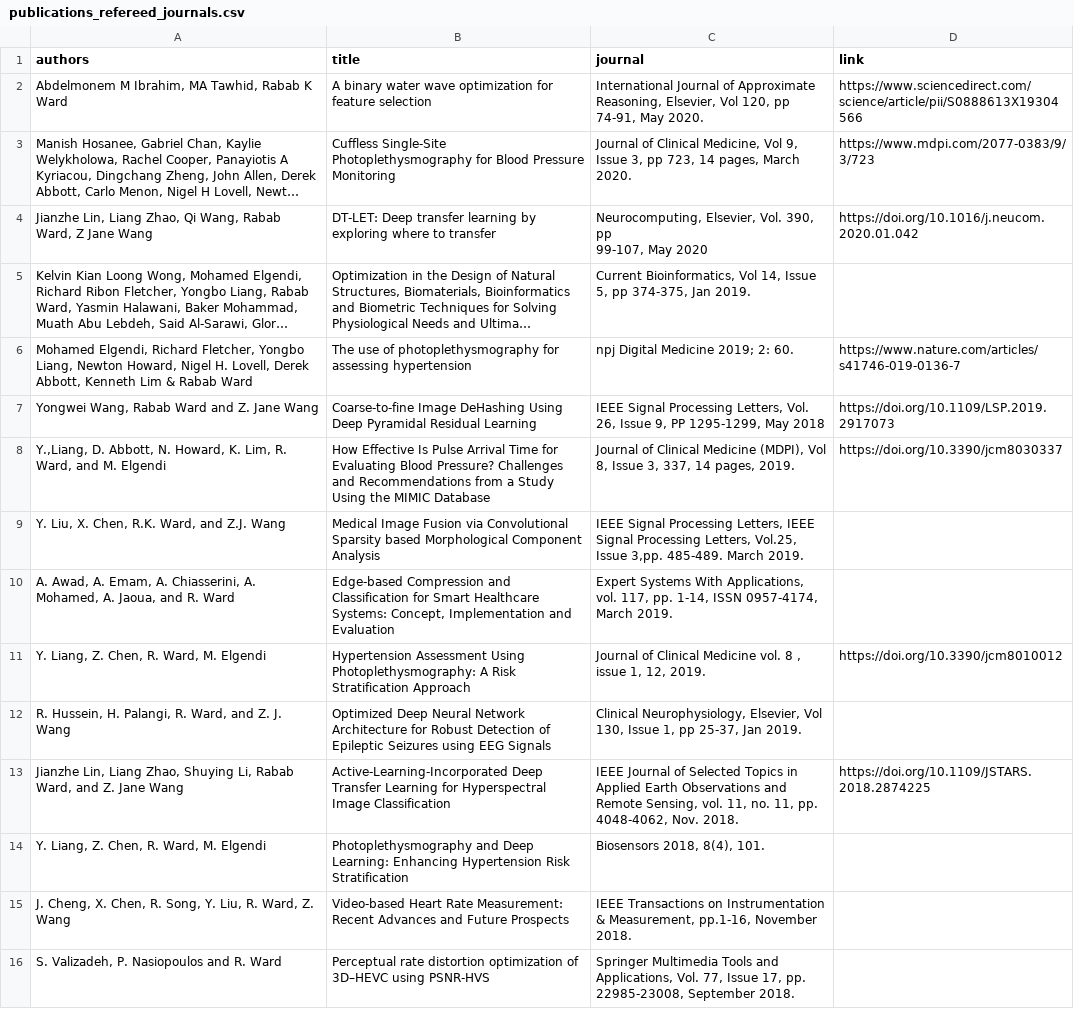
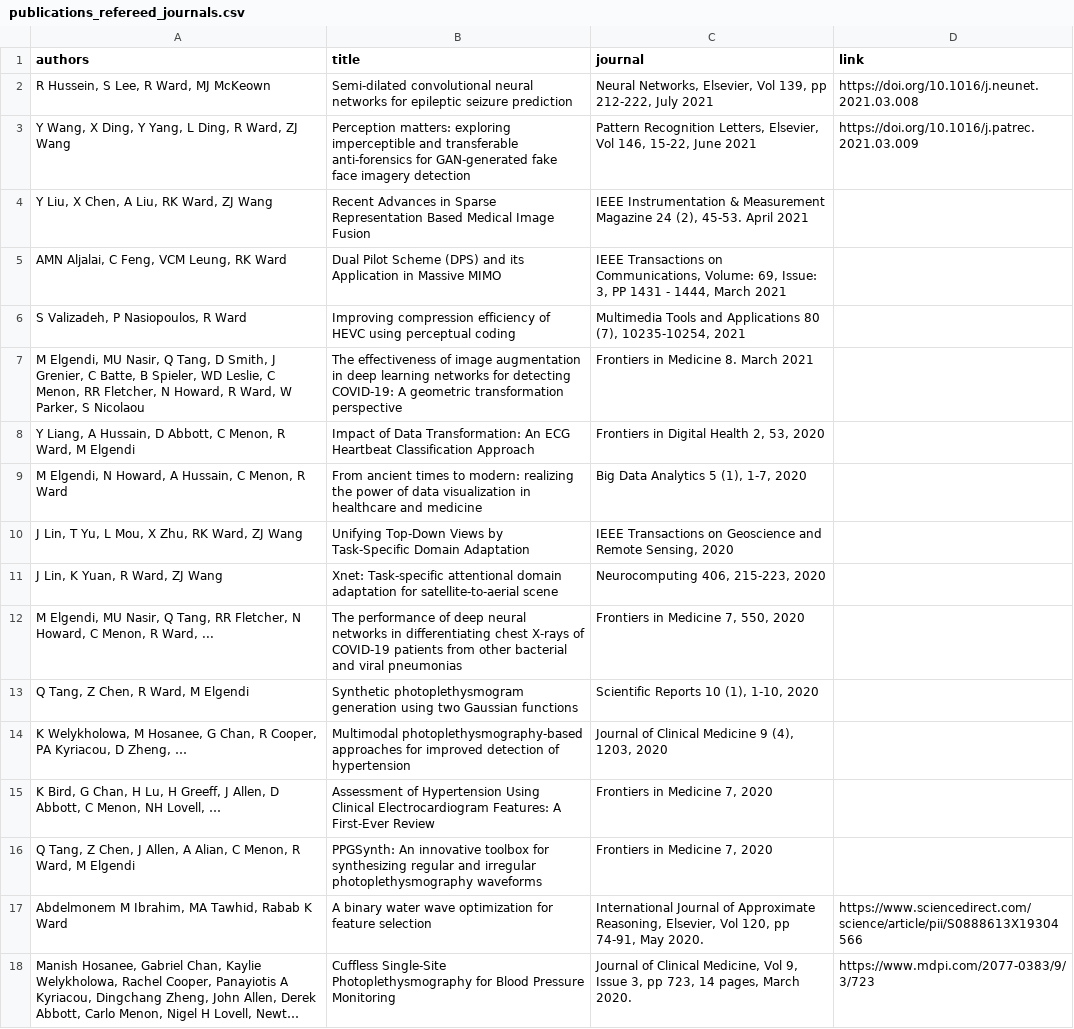
Before and after one commit to aleereza/academic-portfolio, a CSV file: website/src/data/publications_refereed_journals.csv, drawn as a sheet; only a part is shown; the shorter side is filled out with more unchanged rows; long unchanged cells end in …; the diff names each change by its address in the sheet, - before the commit and + after, or states it on an @@ line.

Commit message:
16 jurnals added

```diff
--- a/website/src/data/publications_refereed_journals.csv
+++ b/website/src/data/publications_refereed_journals.csv
+row 2: R Hussein, S Lee, R Ward, MJ McKeown | Semi-dilated convolutional neural networks for epileptic seizure prediction | Neural Networks, Elsevier, Vol 139, pp 212-222, July 2021 | https://doi.org/10.1016/j.neunet.2021.03.008
+row 3: Y Wang, X Ding, Y Yang, L Ding, R Ward, ZJ Wang | Perception matters: exploring imperceptible and transferable anti-forensics for GAN-generated fake face imagery detection | Pattern Recognition Letters, Elsevier, Vol 146, 15-22, June 2021 | https://doi.org/10.1016/j.patrec.2021.03.009
+row 4: Y Liu, X Chen, A Liu, RK Ward, ZJ Wang | Recent Advances in Sparse Representation Based Medical Image Fusion | IEEE Instrumentation & Measurement Magazine 24 (2), 45-53. April 2021
+row 5: AMN Aljalai, C Feng, VCM Leung, RK Ward | Dual Pilot Scheme (DPS) and its Application in Massive MIMO | IEEE Transactions on Communications, Volume: 69, Issue: 3, PP 1431 - 1444, March 2021
+row 6: S Valizadeh, P Nasiopoulos, R Ward | Improving compression efficiency of HEVC using perceptual coding | Multimedia Tools and Applications 80 (7), 10235-10254, 2021
+row 7: M Elgendi, MU Nasir, Q Tang, D Smith, J Grenier, C Batte, B Spieler, WD Leslie, C Menon, RR Fletcher, N Howard, R Ward, W Parker, S Nicolaou | The effectiveness of image augmentation in deep learning networks for detecting COVID-19: A geometric transformation perspective | Frontiers in Medicine 8. March 2021
+row 8: Y Liang, A Hussain, D Abbott, C Menon, R Ward, M Elgendi | Impact of Data Transformation: An ECG Heartbeat Classification Approach | Frontiers in Digital Health 2, 53, 2020
+row 9: M Elgendi, N Howard, A Hussain, C Menon, R Ward | From ancient times to modern: realizing the power of data visualization in healthcare and medicine | Big Data Analytics 5 (1), 1-7, 2020
+row 10: J Lin, T Yu, L Mou, X Zhu, RK Ward, ZJ Wang | Unifying Top-Down Views by Task-Specific Domain Adaptation | IEEE Transactions on Geoscience and Remote Sensing, 2020
+row 11: J Lin, K Yuan, R Ward, ZJ Wang | Xnet: Task-specific attentional domain adaptation for satellite-to-aerial scene | Neurocomputing 406, 215-223, 2020
+row 12: M Elgendi, MU Nasir, Q Tang, RR Fletcher, N Howard, C Menon, R Ward, ... | The performance of deep neural networks in differentiating chest X-rays of COVID-19 patients from other bacterial and viral pneumonias | Frontiers in Medicine 7, 550, 2020
+row 13: Q Tang, Z Chen, R Ward, M Elgendi | Synthetic photoplethysmogram generation using two Gaussian functions | Scientific Reports 10 (1), 1-10, 2020
+row 14: K Welykholowa, M Hosanee, G Chan, R Cooper, PA Kyriacou, D Zheng, … | Multimodal photoplethysmography-based approaches for improved detection of hypertension | Journal of Clinical Medicine 9 (4), 1203, 2020
+row 15: K Bird, G Chan, H Lu, H Greeff, J Allen, D Abbott, C Menon, NH Lovell, … | Assessment of Hypertension Using Clinical Electrocardiogram Features: A First-Ever Review | Frontiers in Medicine 7, 2020
+row 16: Q Tang, Z Chen, J Allen, A Alian, C Menon, R Ward, M Elgendi | PPGSynth: An innovative toolbox for synthesizing regular and irregular photoplethysmography waveforms | Frontiers in Medicine 7, 2020
```
